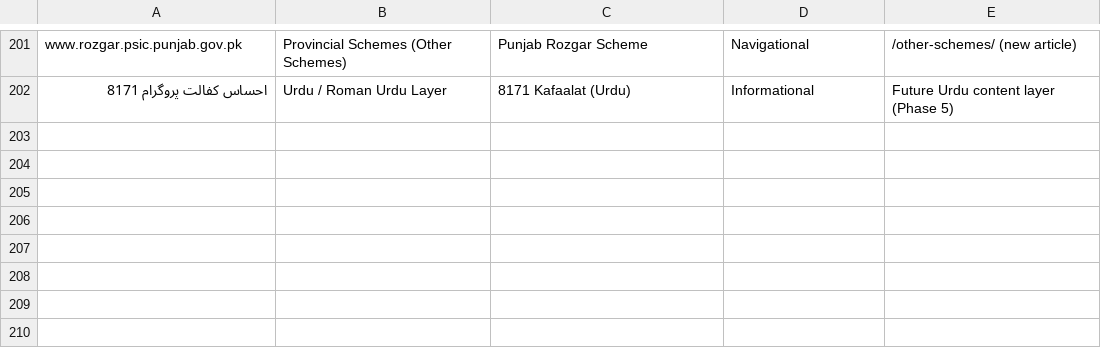
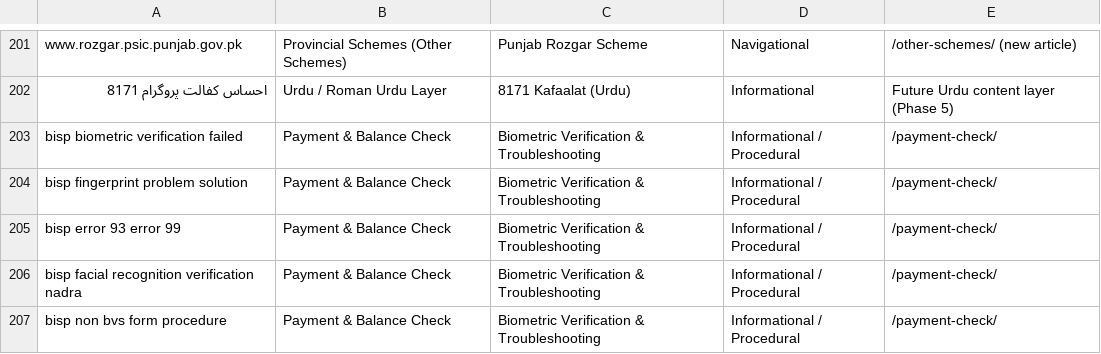
Before and after one commit to salmanbb002/pakbenefits-com, a CSV file: keyword-clusters.csv, drawn as a sheet; only a part is shown, gaps mark what is left out; the diff names each change by its address in the sheet, - before the commit and + after, or states it on an @@ line.

```diff
--- a/keyword-clusters.csv
+++ b/keyword-clusters.csv
+row 203: bisp biometric verification failed | Payment & Balance Check | Biometric Verification & Troubleshooting | Informational / Procedural | /payment-check/
+row 204: bisp fingerprint problem solution | Payment & Balance Check | Biometric Verification & Troubleshooting | Informational / Procedural | /payment-check/
+row 205: bisp error 93 error 99 | Payment & Balance Check | Biometric Verification & Troubleshooting | Informational / Procedural | /payment-check/
+row 206: bisp facial recognition verification nadra | Payment & Balance Check | Biometric Verification & Troubleshooting | Informational / Procedural | /payment-check/
+row 207: bisp non bvs form procedure | Payment & Balance Check | Biometric Verification & Troubleshooting | Informational / Procedural | /payment-check/
```
Also changed, not shown: keyword-blog-strategy.csv, 2 other files.
